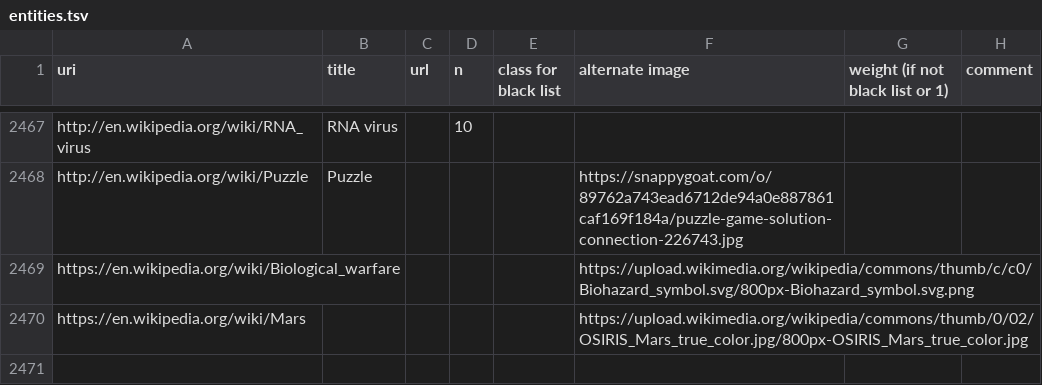
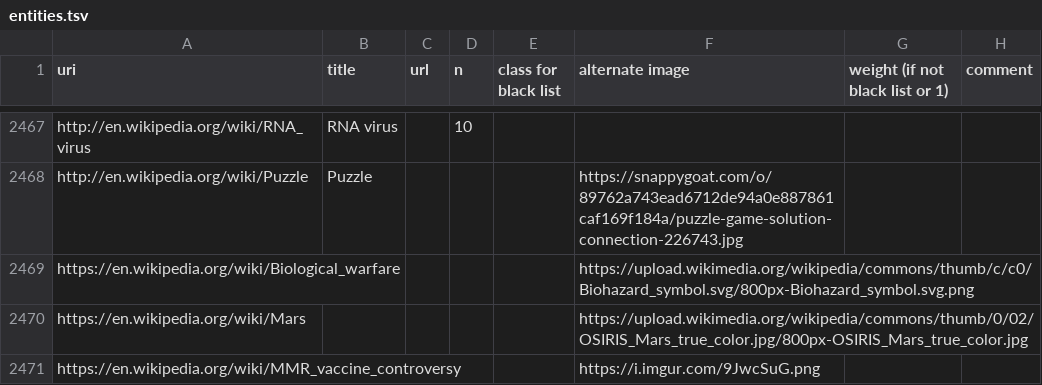
Before and after one commit to ourresearch/gtr-api, a TSV file: entities.tsv, drawn as a sheet; only a part is shown, gaps mark what is left out; the diff names each change by its address in the sheet, - before the commit and + after, or states it on an @@ line.

Commit message:
better picture

```diff
--- a/entities.tsv
+++ b/entities.tsv
+row 2471: https://en.wikipedia.org/wiki/MMR_vaccine_controversy |  |  |  |  | https://i.imgur.com/9JwcSuG.png
```
